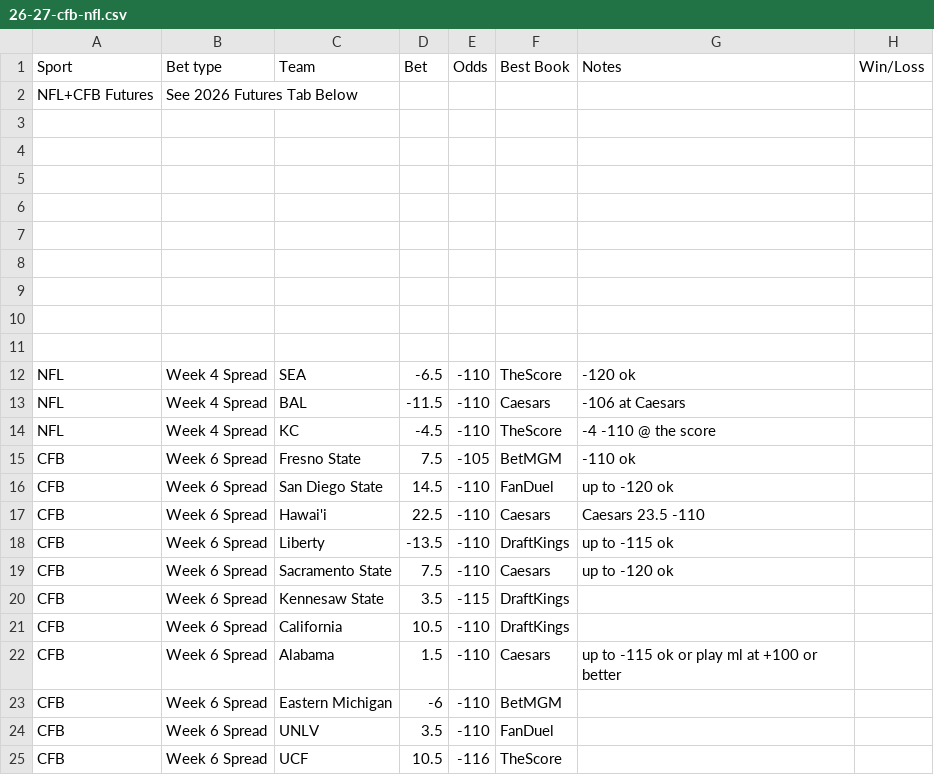
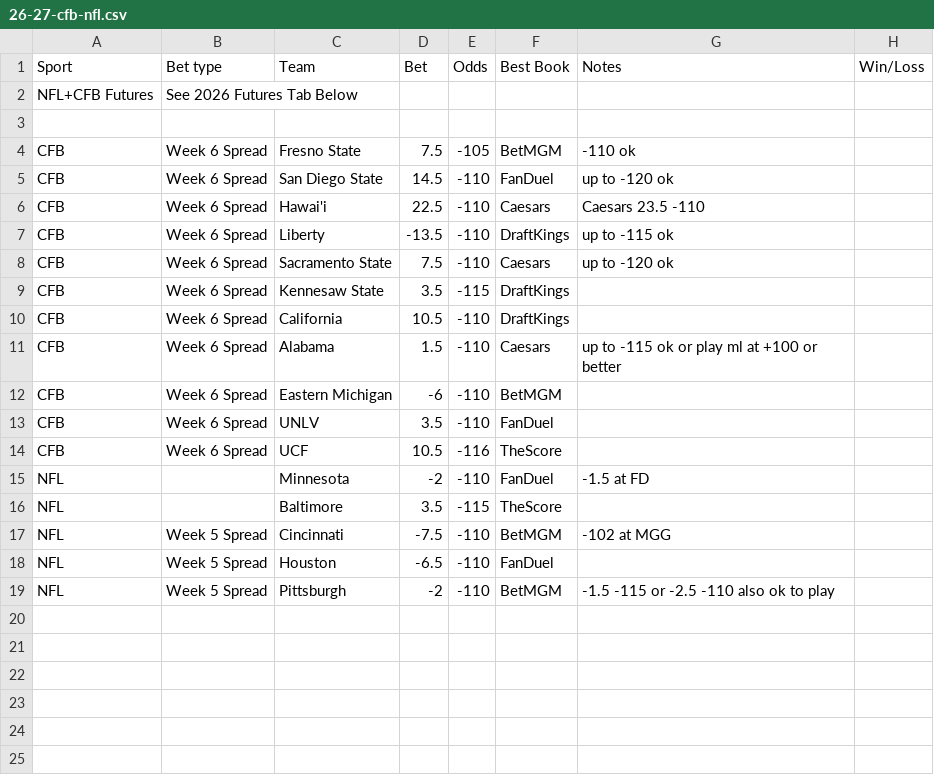
Before and after one commit to trashduty/trash-schedule, a CSV file: data/26-27-cfb-nfl.csv, drawn as a sheet; removed rows and columns are numbered as before the commit, all else as after; the diff names each change by its address in the sheet, - before the commit and + after, or states it on an @@ line.

Commit message:
Update 26/27 CFB + NFL from Google Sheets

```diff
--- a/data/26-27-cfb-nfl.csv
+++ b/data/26-27-cfb-nfl.csv
-row 4: (empty)
-row 5: (empty)
-row 6: (empty)
-row 7: (empty)
-row 8: (empty)
-row 9: (empty)
-row 10: (empty)
-row 11: (empty)
-row 12: NFL | Week 4 Spread | SEA | -6.5 | -110 | TheScore | -120 ok
-row 13: NFL | Week 4 Spread | BAL | -11.5 | -110 | Caesars | -106 at Caesars
-row 14: NFL | Week 4 Spread | KC | -4.5 | -110 | TheScore | -4 -110 @ the score
+row 15: NFL |  | Minnesota | -2 | -110 | FanDuel | -1.5 at FD
+row 16: NFL |  | Baltimore | 3.5 | -115 | TheScore
+row 17: NFL | Week 5 Spread | Cincinnati | -7.5 | -110 | BetMGM | -102 at MGG
+row 18: NFL | Week 5 Spread | Houston | -6.5 | -110 | FanDuel
+row 19: NFL | Week 5 Spread | Pittsburgh | -2 | -110 | BetMGM | -1.5 -115 or -2.5 -110 also ok to play
```
